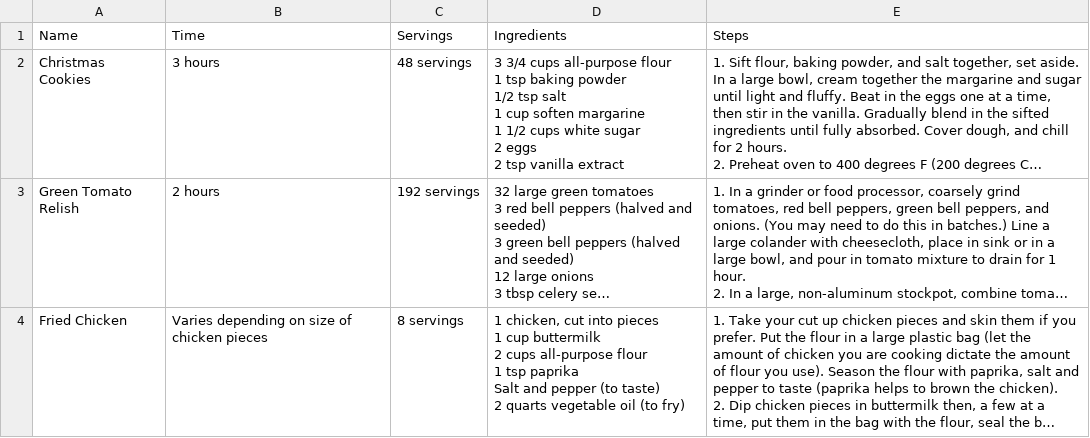
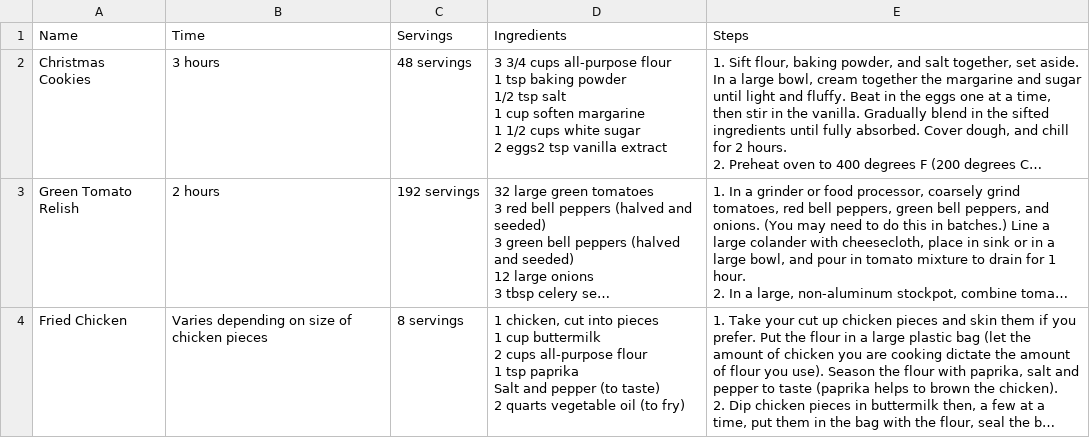
Before and after one commit to angelachan64/Relish, a CSV file: recipes.csv, drawn as a sheet; long unchanged cells end in …; ↵ is a line break in a cell; the diff names each change by its address in the sheet, - before the commit and + after, or states it on an @@ line.

```diff
--- a/recipes.csv
+++ b/recipes.csv
-D2 (Ingredients): …sugar ↵ 2 eggs ↵ 2 tsp vanilla…
+D2 (Ingredients): …sugar ↵ 2 eggs2 tsp vanilla…
```
Also changed, not shown: 9 other files.
